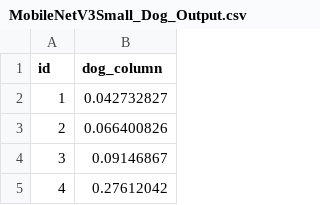
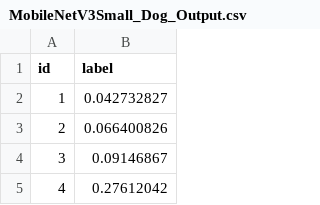
Before and after one commit to Dan22dongwon/DLton_Pineapple, a CSV file: MobileNetV3Small_Dog_Output.csv, drawn as a sheet; only a part is shown.

Commit message:
Update MobileNetV3Small_Dog_Output.csv

```diff
--- a/MobileNetV3Small_Dog_Output.csv
+++ b/MobileNetV3Small_Dog_Output.csv
@@ -1,2 +1,2 @@
-id,dog_column
+id,label
 1,0.042732827
```
